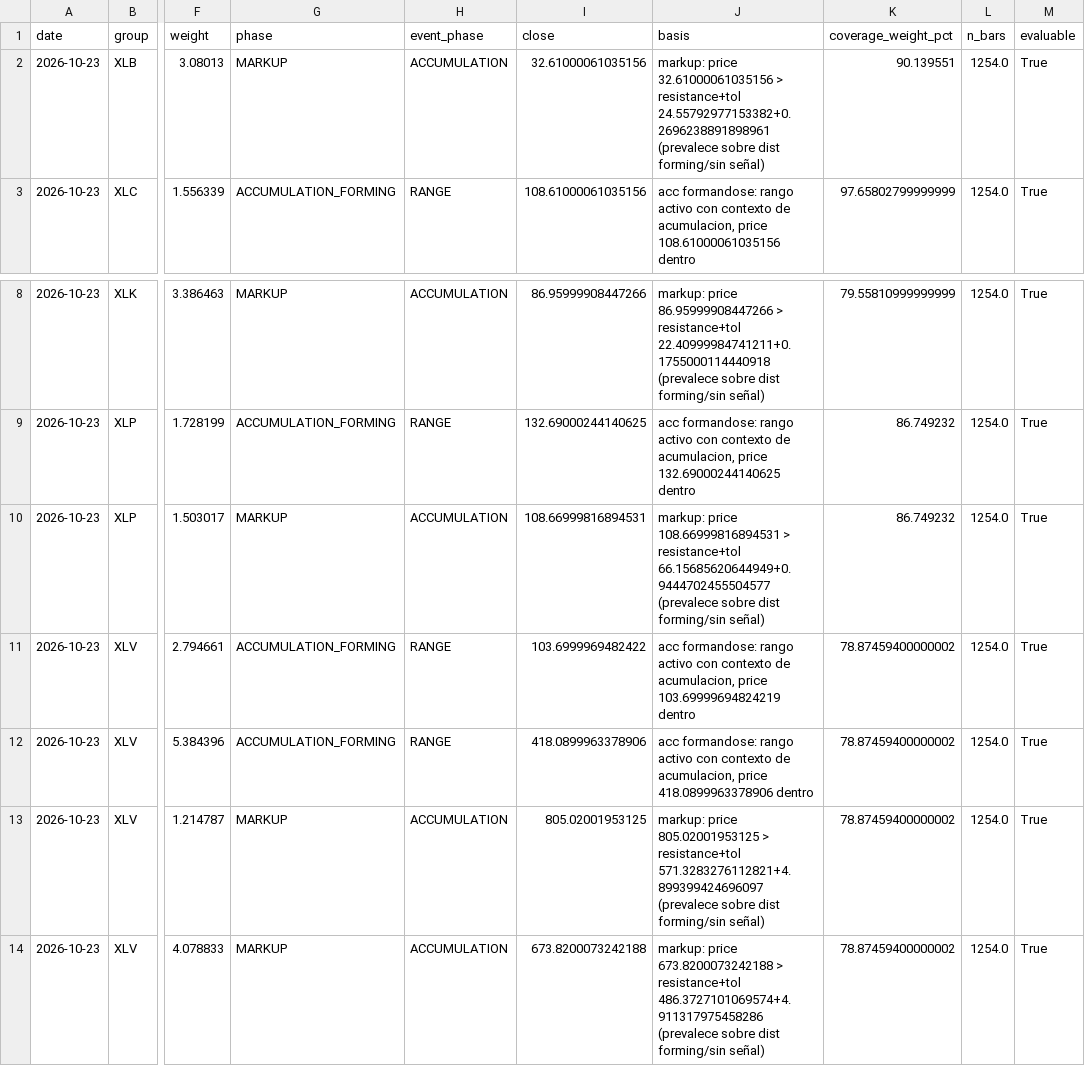
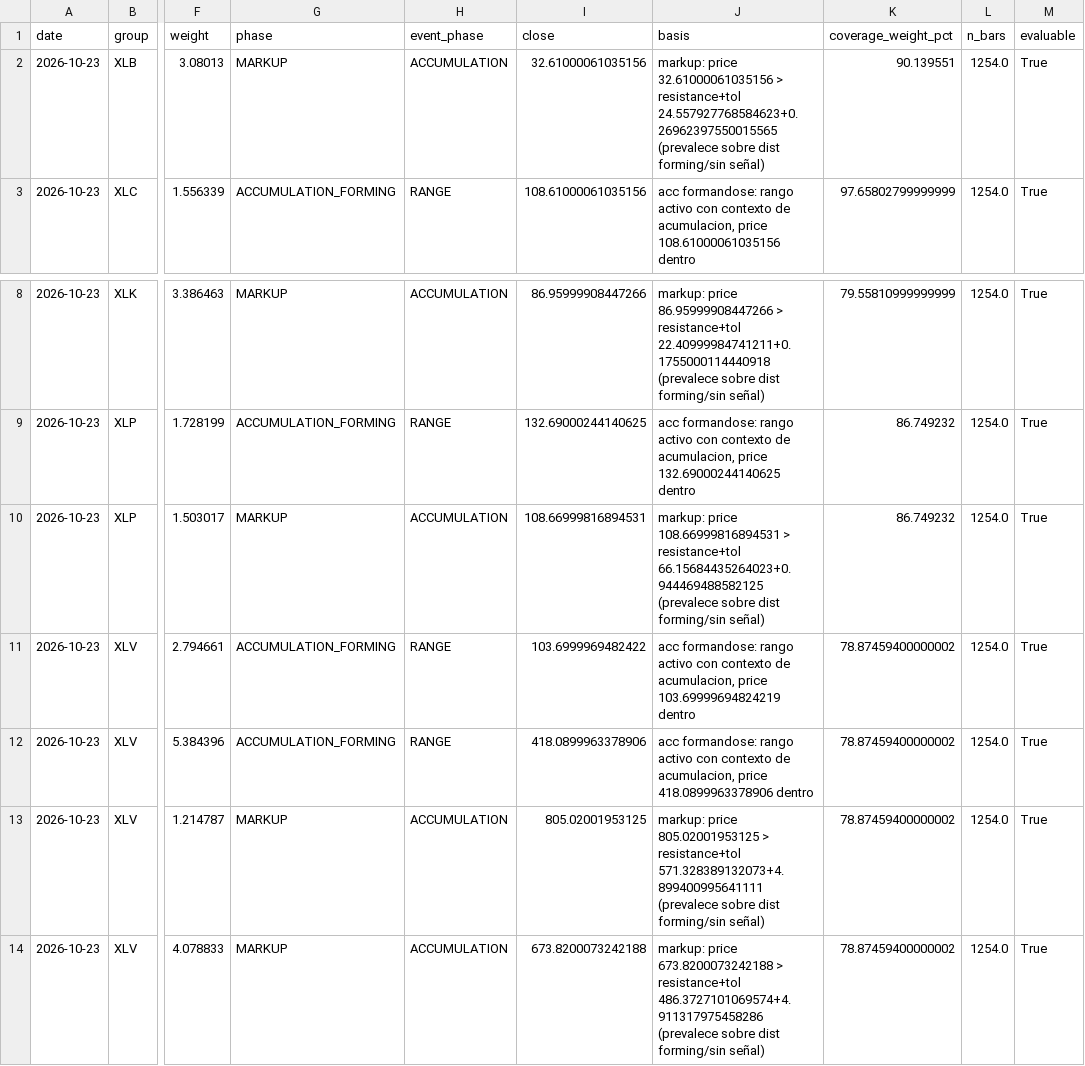
Before and after one commit to bledabladis-png/radar-cazador-silencioso, a CSV file: outputs/history/wyckoff_usa_sector_accumulation.csv, drawn as a sheet; only a part is shown, gaps mark what is left out; the diff names each change by its address in the sheet, - before the commit and + after, or states it on an @@ line.

```diff
--- a/outputs/history/wyckoff_usa_sector_accumulation.csv
+++ b/outputs/history/wyckoff_usa_sector_accumulation.csv
-J2 (basis): …> resistance+tol 24.55792977153382+0.2696238891898961 (prevalece sobre…
+J2 (basis): …> resistance+tol 24.557927768584623+0.26962397550015565 (prevalece sobre…
-J10 (basis): …> resistance+tol 66.15685620644949+0.9444702455504577 (prevalece sobre…
+J10 (basis): …> resistance+tol 66.15684435264023+0.944469488582125 (prevalece sobre…
-J13 (basis): …> resistance+tol 571.3283276112821+4.899399424696097 (prevalece sobre…
+J13 (basis): …> resistance+tol 571.328389132073+4.899400995641111 (prevalece sobre…
```
Also changed, not shown: outputs/history/sector_concentration.csv, outputs/history/wyckoff_eu_index_accumulation.csv, 4 other files.
